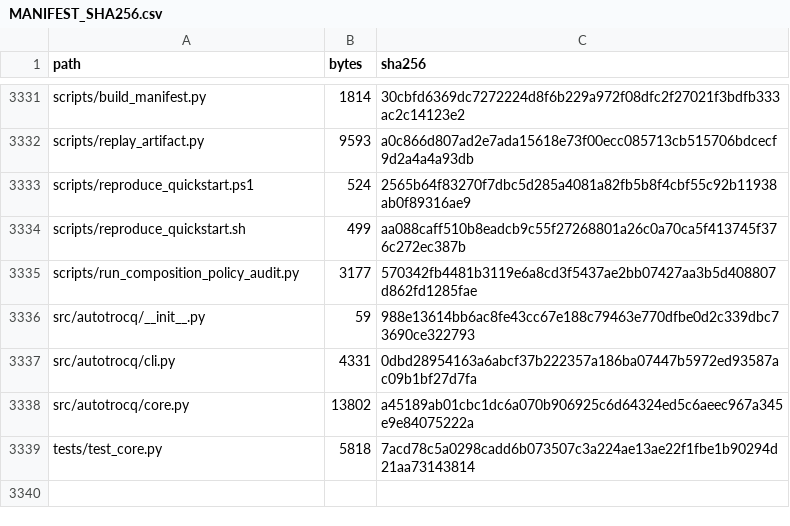
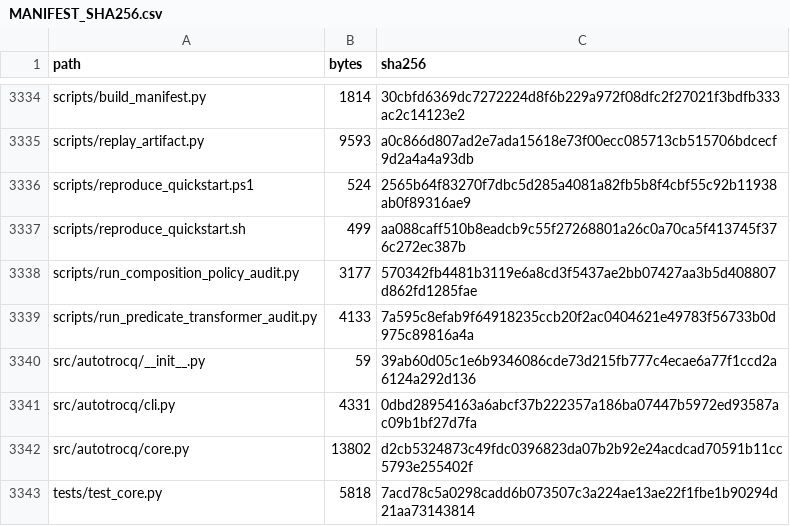
Before and after one commit to WilliamWangPeng/AutoTrocq, a CSV file: MANIFEST_SHA256.csv, drawn as a sheet; only a part is shown, gaps mark what is left out; the diff covers the shown part only.

Commit message:
Add predicate-transformer completeness metatheory

```diff
--- a/MANIFEST_SHA256.csv
+++ b/MANIFEST_SHA256.csv
@@ -3335,5 +3338,6 @@ scripts/reproduce_quickstart.sh,499,aa088caff510b8eadcb9c55f27268801a26c0a70ca5f
 scripts/run_composition_policy_audit.py,3177,570342fb4481b3119e6a8cd3f5437ae2bb07427aa3b5d408807d862fd1285fae
-src/autotrocq/__init__.py,59,988e13614bb6ac8fe43cc67e188c79463e770dfbe0d2c339dbc73690ce322793
+scripts/run_predicate_transformer_audit.py,4133,7a595c8efab9f64918235ccb20f2ac0404621e49783f56733b0d975c89816a4a
+src/autotrocq/__init__.py,59,39ab60d05c1e6b9346086cde73d215fb777c4ecae6a77f1ccd2a6124a292d136
 src/autotrocq/cli.py,4331,0dbd28954163a6abcf37b222357a186ba07447b5972ed93587ac09b1bf27d7fa
-src/autotrocq/core.py,13802,a45189ab01cbc1dc6a070b906925c6d64324ed5c6aeec967a345e9e84075222a
+src/autotrocq/core.py,13802,d2cb5324873c49fdc0396823da07b2b92e24acdcad70591b11cc5793e255402f
 tests/test_core.py,5818,7acd78c5a0298cadd6b073507c3a224ae13ae22f1fbe1b90294d21aa73143814
```
Also changed, not shown: 3 added rows and 18 edited cells elsewhere in this file, 16 other files.
